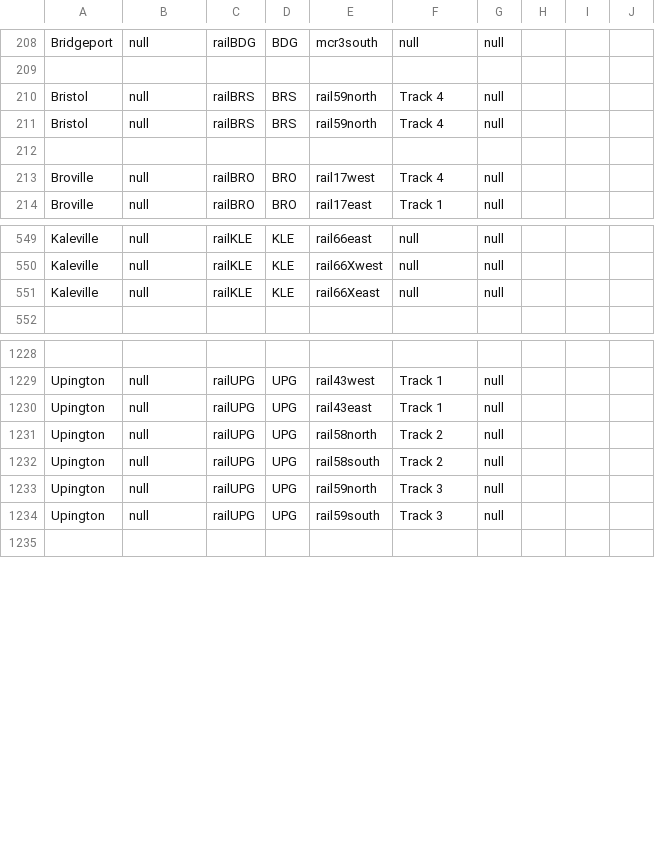
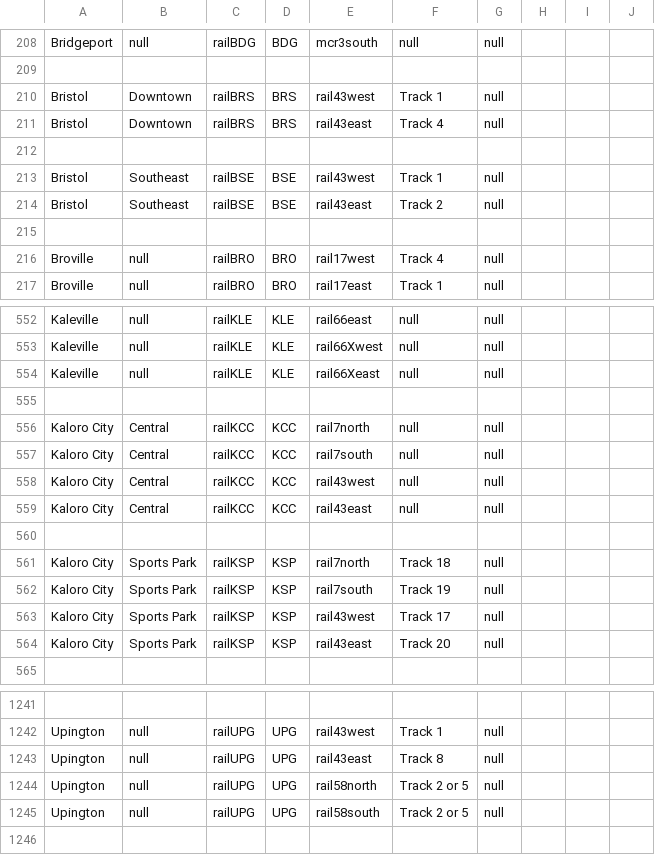
Before and after one commit to KittyCat11231/Feline-Holdings, a CSV file: src/intraroute/data/ui/stops/rail.csv, drawn as a sheet; only a part is shown, gaps mark what is left out; removed rows and columns are numbered as before the commit, all else as after; the diff covers the shown part only; the diff names each change by its address in the sheet, - before the commit and + after, or states it on an @@ line.

Commit message:
added data for IntraRail Kaloro City extension to IntraRoute

```diff
--- a/src/intraroute/data/ui/stops/rail.csv
+++ b/src/intraroute/data/ui/stops/rail.csv
-B210:B211: null
+B210:B211: Downtown
-E210: rail59north
+E210: rail43west
-F210: Track 4
+F210: Track 1
-E211: rail59north
+E211: rail43east
+row 212: (empty)
+row 213: Bristol | Southeast | railBSE | BSE | rail43west | Track 1 | null
+row 214: Bristol | Southeast | railBSE | BSE | rail43east | Track 2 | null
+row 555: (empty)
+row 556: Kaloro City | Central | railKCC | KCC | rail7north | null | null
+row 557: Kaloro City | Central | railKCC | KCC | rail7south | null | null
+row 558: Kaloro City | Central | railKCC | KCC | rail43west | null | null
+row 559: Kaloro City | Central | railKCC | KCC | rail43east | null | null
+row 560: (empty)
+row 561: Kaloro City | Sports Park | railKSP | KSP | rail7north | Track 18 | null
+row 562: Kaloro City | Sports Park | railKSP | KSP | rail7south | Track 19 | null
+row 563: Kaloro City | Sports Park | railKSP | KSP | rail43west | Track 17 | null
+row 564: Kaloro City | Sports Park | railKSP | KSP | rail43east | Track 20 | null
-F1243: Track 1
+F1243: Track 8
-F1244:F1245: Track 2
+F1244:F1245: Track 2 or 5
-row 1233: Upington | null | railUPG | UPG | rail59north | Track 3 | null
-row 1234: Upington | null | railUPG | UPG | rail59south | Track 3 | null
```
Also changed, not shown: 4 edited cells elsewhere in this file, src/intraroute/data/pathfinding/rail.csv, src/intraroute/data/ui/routes/rail.csv, 3 other files.
